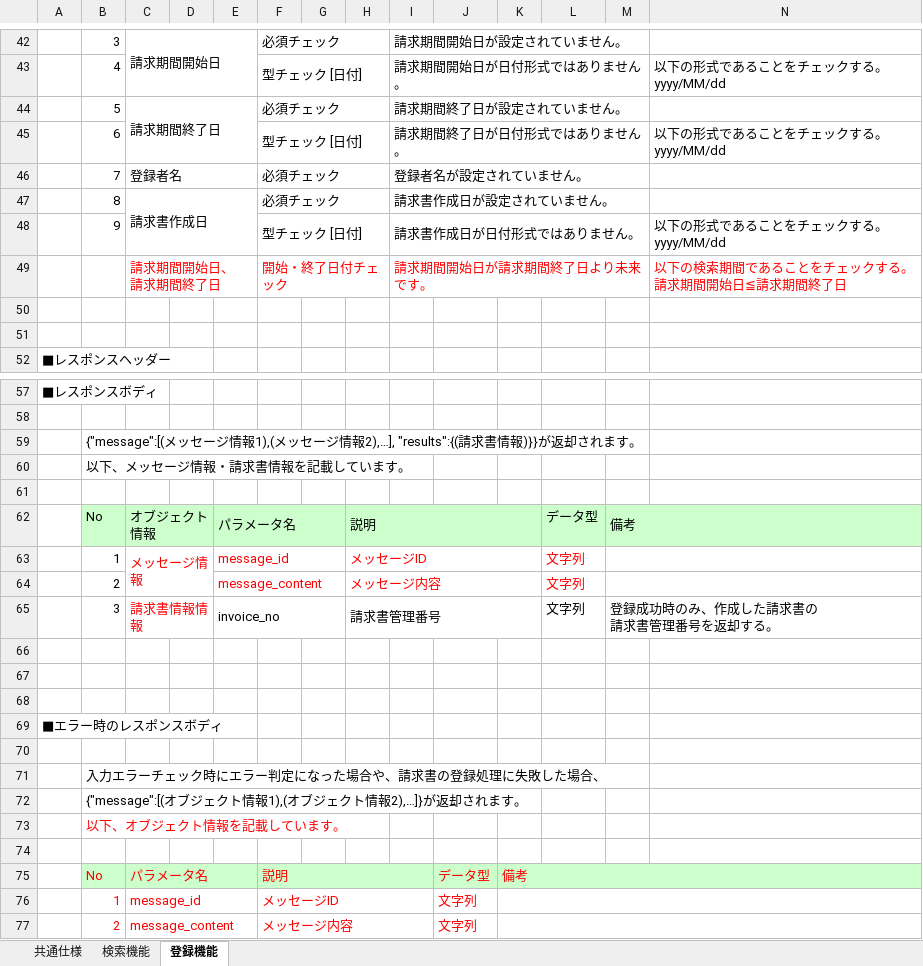
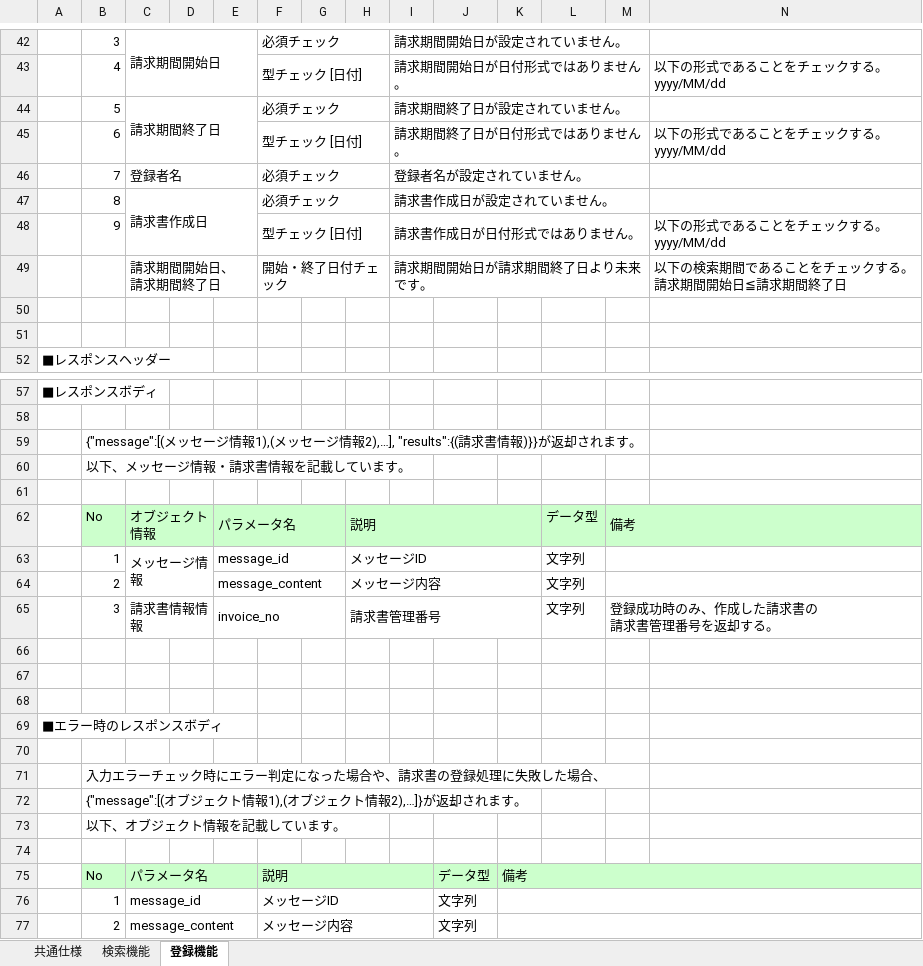
Before and after one commit to ss920/invoice, an Excel workbook: Invoice-doc/基本設計書_請求書RESTAPI.xlsx, sheet 登録機能, drawn as a sheet; only a part is shown, gaps mark what is left out; values as stored, in another font and other column widths than the file's, no borders; the diff names each change by its address in the sheet, - before the commit and + after, or states it on an @@ line.

```diff
--- a/Invoice-doc/基本設計書_請求書RESTAPI.xlsx (sheet 登録機能)
+++ b/Invoice-doc/基本設計書_請求書RESTAPI.xlsx (sheet 登録機能)
-C49 text colour: #FF0000
+C49 text colour: black
-F49 text colour: #FF0000
+F49 text colour: black
-I49 text colour: #FF0000
+I49 text colour: black
-N49 text colour: #FF0000
+N49 text colour: black
-C63 text colour: #FF0000
+C63 text colour: black
-E63:E64 text colour: #FF0000
+E63:E64 text colour: black
-H63:H64 text colour: #FF0000
+H63:H64 text colour: black
-L63:L64 text colour: #FF0000
+L63:L64 text colour: black
-C65 text colour: #FF0000
+C65 text colour: black
-B73 text colour: #FF0000
+B73 text colour: black
-B75:C77 text colour: #FF0000
+B75:C77 text colour: black
-F75:F77 text colour: #FF0000
+F75:F77 text colour: black
-J75:K75 text colour: #FF0000
+J75:K75 text colour: black
-J76:J77 text colour: #FF0000
+J76:J77 text colour: black
```
Also changed, not shown: sheet 検索機能.
